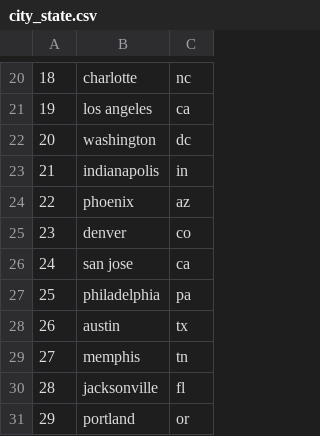
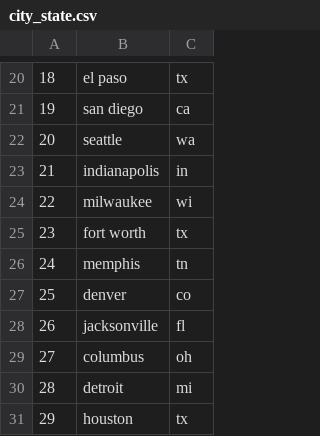
Before and after one commit to Chenyu-Renee/UberAnalysis, a CSV file: data/city_state.csv, drawn as a sheet; only a part is shown, gaps mark what is left out; the diff covers the shown part only.

```diff
--- a/data/city_state.csv
+++ b/data/city_state.csv
@@ -20,12 +20,12 @@
-18,charlotte,nc
-19,los angeles,ca
-20,washington,dc
+18,el paso,tx
+19,san diego,ca
+20,seattle,wa
 21,indianapolis,in
-22,phoenix,az
-23,denver,co
-24,san jose,ca
-25,philadelphia,pa
-26,austin,tx
-27,memphis,tn
-28,jacksonville,fl
-29,portland,or
+22,milwaukee,wi
+23,fort worth,tx
+24,memphis,tn
+25,denver,co
+26,jacksonville,fl
+27,columbus,oh
+28,detroit,mi
+29,houston,tx
```
Also changed, not shown: 32 edited cells elsewhere in this file, data/keywordsInfo.csv, 6 other files.
